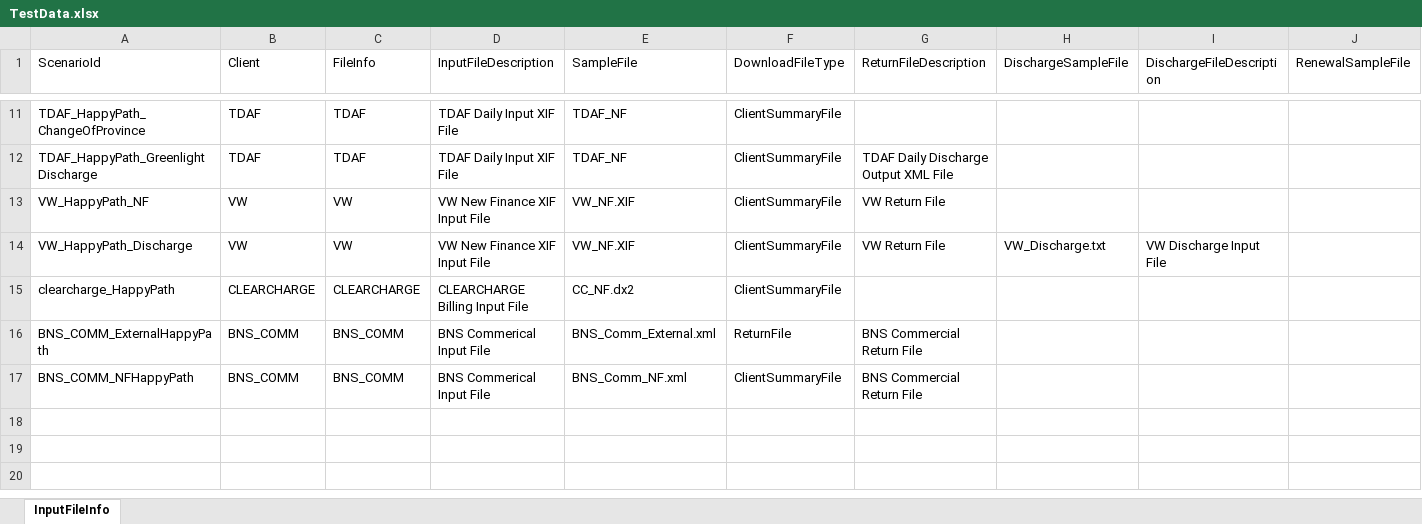
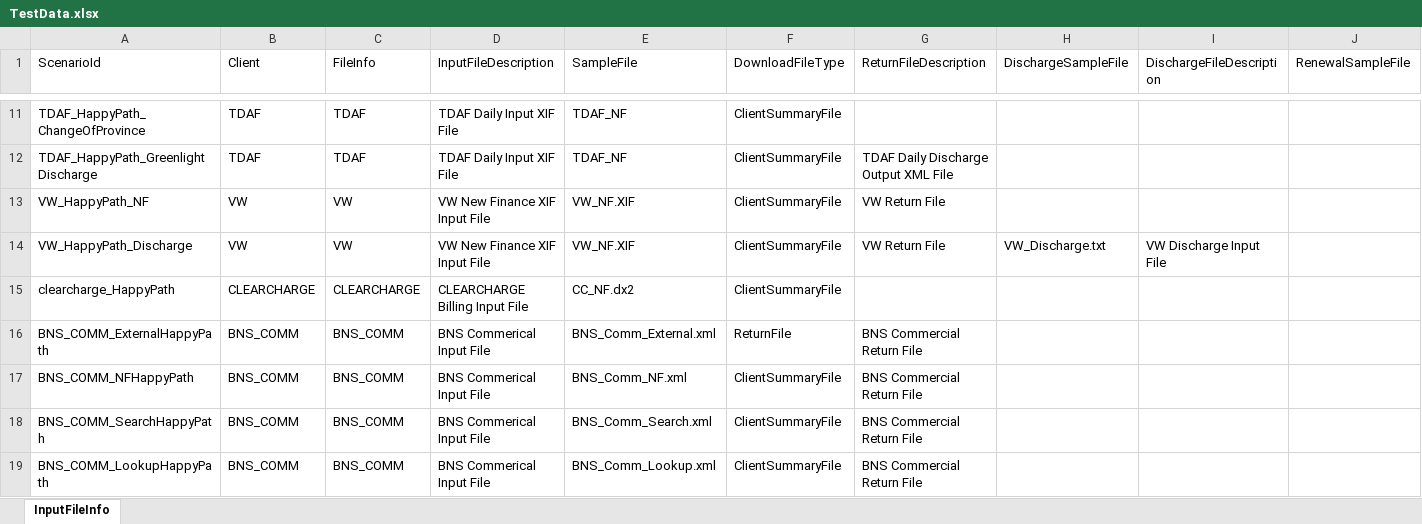
Before and after one commit to MahiArutla/RC-Batch-Partial-Regression, an Excel workbook: src/data/TestData.xlsx, sheet InputFileInfo, drawn as a sheet; only a part is shown, gaps mark what is left out; values as stored, in another font and other column widths than the file's, no borders; rows hold the shown columns only; the diff names each change by its address in the sheet, - before the commit and + after, or states it on an @@ line.

Commit message:
BNS_COMM_Lookup_Search

```diff
--- a/src/data/TestData.xlsx (sheet InputFileInfo)
+++ b/src/data/TestData.xlsx (sheet InputFileInfo)
+row 18: BNS_COMM_SearchHappyPath | BNS_COMM | BNS_COMM | BNS Commerical Input File | BNS_Comm_Search.xml | ClientSummaryFile | BNS Commercial Return File
+row 19: BNS_COMM_LookupHappyPath | BNS_COMM | BNS_COMM | BNS Commerical Input File | BNS_Comm_Lookup.xml | ClientSummaryFile | BNS Commercial Return File
```
Also changed, not shown: 15 other files.
